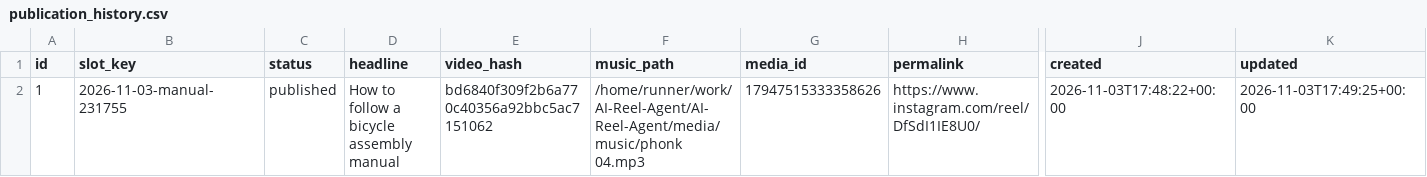
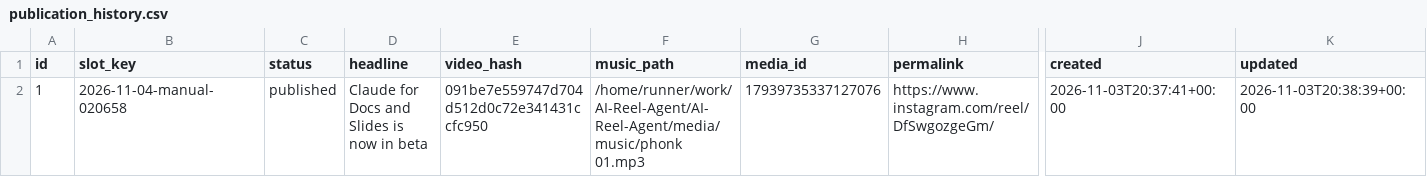
Before and after one commit to harshwardhansharma7005-crypto/AI-Reel-Agent, a CSV file: history/publication_history.csv, drawn as a sheet; only a part is shown, gaps mark what is left out; the diff names each change by its address in the sheet, - before the commit and + after, or states it on an @@ line.

Commit message:
Update publication history [skip ci]

```diff
--- a/history/publication_history.csv
+++ b/history/publication_history.csv
-B2 (slot_key): 2026-11-03-manual-231755
+B2 (slot_key): 2026-11-04-manual-020658
-D2 (headline): How to follow a bicycle assembly manual
+D2 (headline): Claude for Docs and Slides is now in beta
-E2 (video_hash): bd6840f309f2b6a770c40356a92bbc5ac7151062
+E2 (video_hash): 091be7e559747d704d512d0c72e341431ccfc950
-F2 (music_path): /home/runner/work/AI-Reel-Agent/AI-Reel-Agent/media/music/phonk 04.mp3
+F2 (music_path): /home/runner/work/AI-Reel-Agent/AI-Reel-Agent/media/music/phonk 01.mp3
-G2 (media_id): 17947515333358626
+G2 (media_id): 17939735337127076
-H2 (permalink): https://www.instagram.com/reel/DfSdI1IE8U0/
+H2 (permalink): https://www.instagram.com/reel/DfSwgozgeGm/
-J2 (created): 2026-11-03T17:48:22+00:00
+J2 (created): 2026-11-03T20:37:41+00:00
-K2 (updated): 2026-11-03T17:49:25+00:00
+K2 (updated): 2026-11-03T20:38:39+00:00
```
